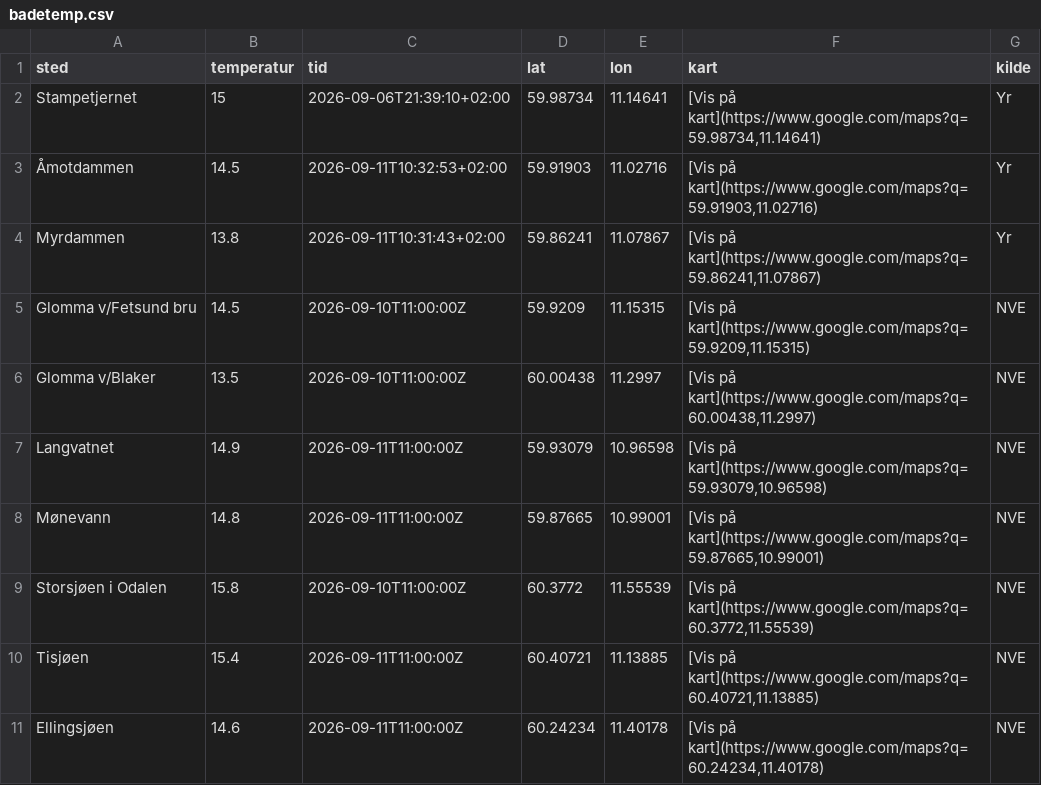
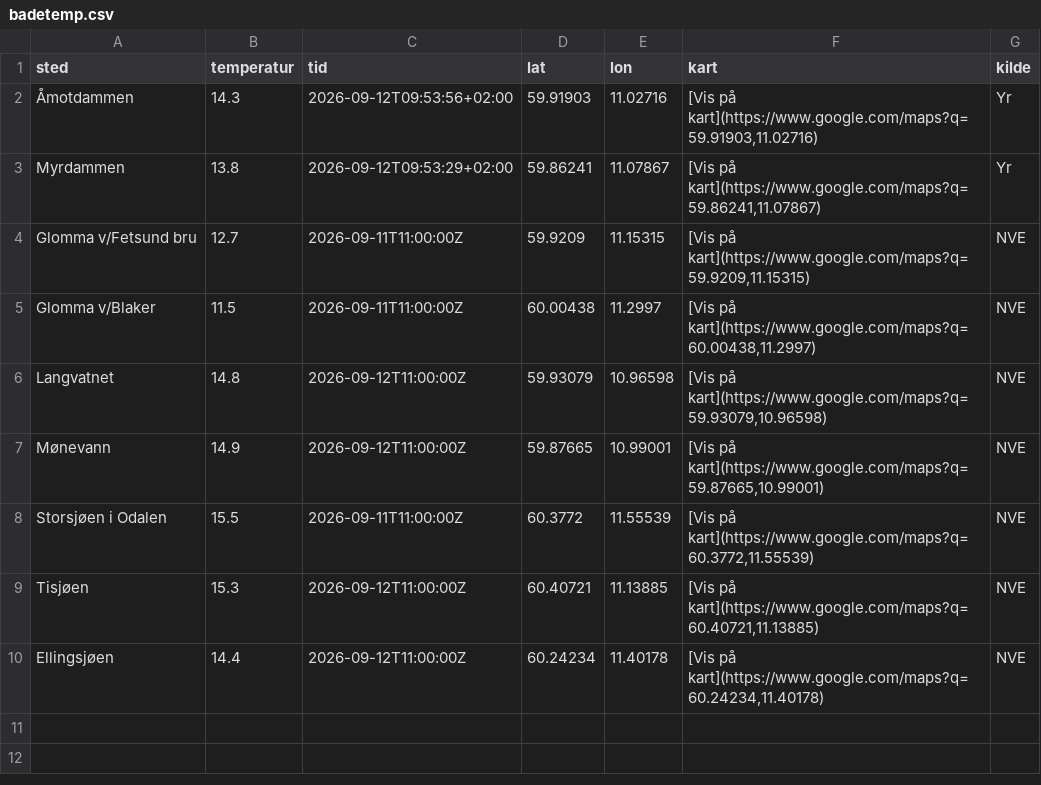
Before and after one commit to martinholterhuset/badevanntemp, a CSV file: badetemp.csv, drawn as a sheet.

```diff
--- a/badetemp.csv
+++ b/badetemp.csv
@@ -1,11 +1,10 @@
 sted,temperatur,tid,lat,lon,kart,kilde
-Stampetjernet,15,2026-09-06T21:39:10+02:00,59.98734,11.14641,"[Vis på kart](https://www.google.com/maps?q=59.98734,11.14641)",Yr
-Åmotdammen,14.5,2026-09-11T10:32:53+02:00,59.91903,11.02716,"[Vis på kart](https://www.google.com/maps?q=59.91903,11.02716)",Yr
-Myrdammen,13.8,2026-09-11T10:31:43+02:00,59.86241,11.07867,"[Vis på kart](https://www.google.com/maps?q=59.86241,11.07867)",Yr
-Glomma v/Fetsund bru,14.5,2026-09-10T11:00:00Z,59.9209,11.15315,"[Vis på kart](https://www.google.com/maps?q=59.9209,11.15315)",NVE
-Glomma v/Blaker,13.5,2026-09-10T11:00:00Z,60.00438,11.2997,"[Vis på kart](https://www.google.com/maps?q=60.00438,11.2997)",NVE
-Langvatnet,14.9,2026-09-11T11:00:00Z,59.93079,10.96598,"[Vis på kart](https://www.google.com/maps?q=59.93079,10.96598)",NVE
-Mønevann,14.8,2026-09-11T11:00:00Z,59.87665,10.99001,"[Vis på kart](https://www.google.com/maps?q=59.87665,10.99001)",NVE
-Storsjøen i Odalen,15.8,2026-09-10T11:00:00Z,60.3772,11.55539,"[Vis på kart](https://www.google.com/maps?q=60.3772,11.55539)",NVE
-Tisjøen,15.4,2026-09-11T11:00:00Z,60.40721,11.13885,"[Vis på kart](https://www.google.com/maps?q=60.40721,11.13885)",NVE
-Ellingsjøen,14.6,2026-09-11T11:00:00Z,60.24234,11.40178,"[Vis på kart](https://www.google.com/maps?q=60.24234,11.40178)",NVE
+Åmotdammen,14.3,2026-09-12T09:53:56+02:00,59.91903,11.02716,"[Vis på kart](https://www.google.com/maps?q=59.91903,11.02716)",Yr
+Myrdammen,13.8,2026-09-12T09:53:29+02:00,59.86241,11.07867,"[Vis på kart](https://www.google.com/maps?q=59.86241,11.07867)",Yr
+Glomma v/Fetsund bru,12.7,2026-09-11T11:00:00Z,59.9209,11.15315,"[Vis på kart](https://www.google.com/maps?q=59.9209,11.15315)",NVE
+Glomma v/Blaker,11.5,2026-09-11T11:00:00Z,60.00438,11.2997,"[Vis på kart](https://www.google.com/maps?q=60.00438,11.2997)",NVE
+Langvatnet,14.8,2026-09-12T11:00:00Z,59.93079,10.96598,"[Vis på kart](https://www.google.com/maps?q=59.93079,10.96598)",NVE
+Mønevann,14.9,2026-09-12T11:00:00Z,59.87665,10.99001,"[Vis på kart](https://www.google.com/maps?q=59.87665,10.99001)",NVE
+Storsjøen i Odalen,15.5,2026-09-11T11:00:00Z,60.3772,11.55539,"[Vis på kart](https://www.google.com/maps?q=60.3772,11.55539)",NVE
+Tisjøen,15.3,2026-09-12T11:00:00Z,60.40721,11.13885,"[Vis på kart](https://www.google.com/maps?q=60.40721,11.13885)",NVE
+Ellingsjøen,14.4,2026-09-12T11:00:00Z,60.24234,11.40178,"[Vis på kart](https://www.google.com/maps?q=60.24234,11.40178)",NVE
```
